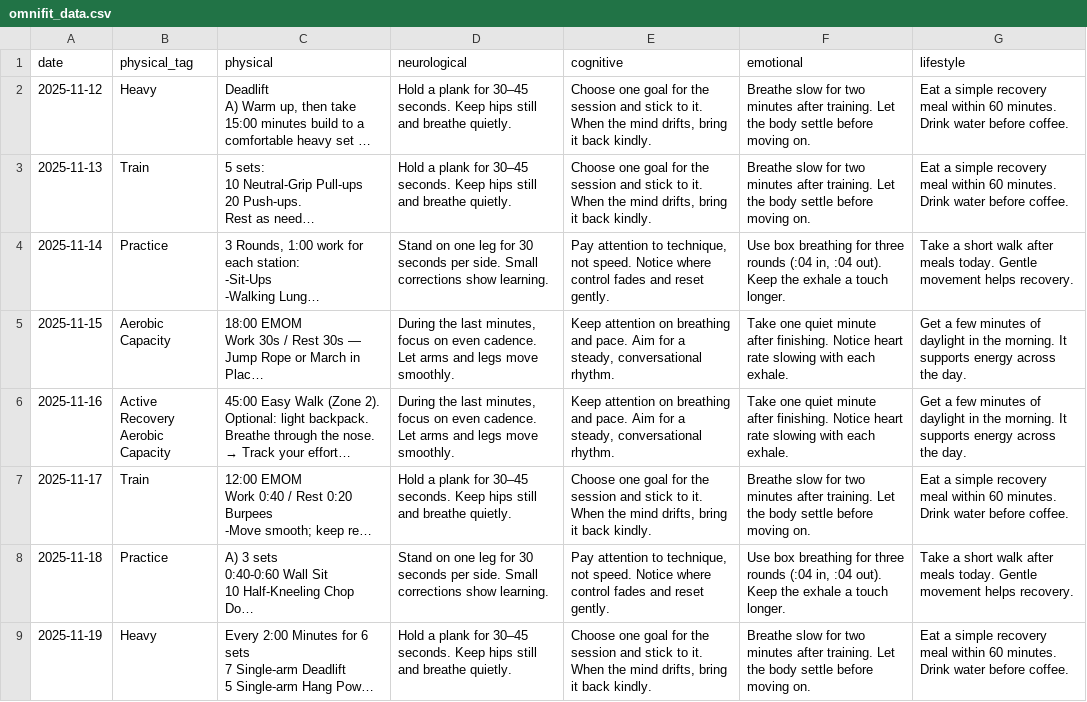
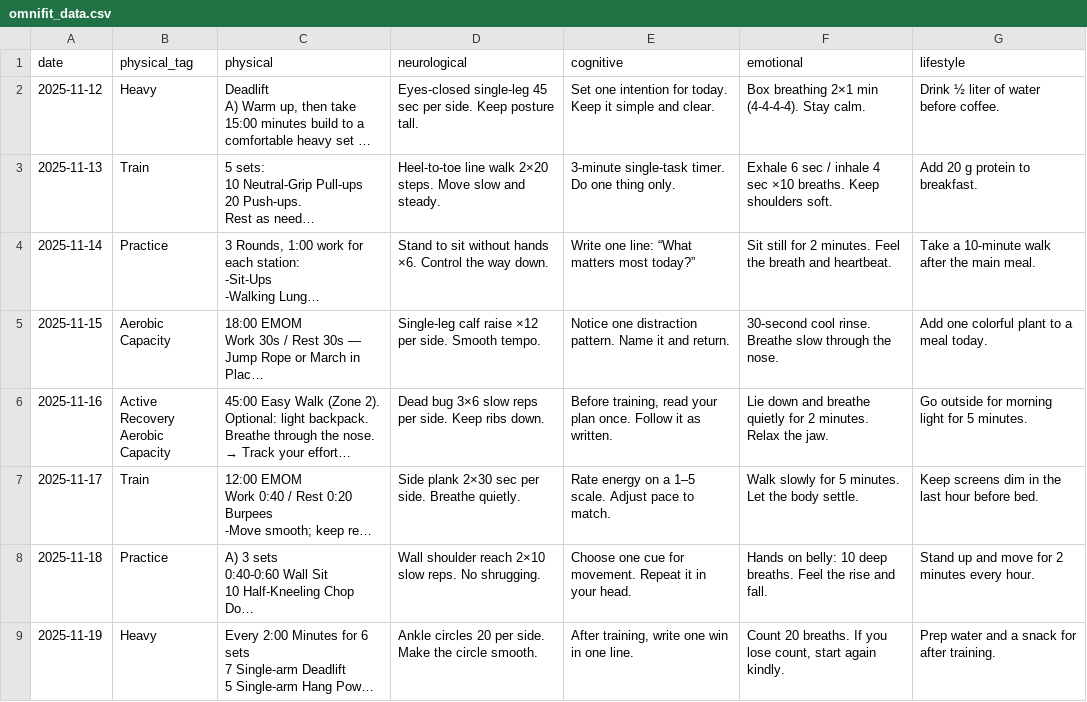
Before and after one commit to koshershalev-tech/omnifit-widget, a CSV file: omnifit_data.csv, drawn as a sheet; only a part is shown; long unchanged cells end in …; the diff covers the shown part only; the diff names each change by its address in the sheet, - before the commit and + after, or states it on an @@ line.

Commit message:
Add files via upload

```diff
--- a/omnifit_data.csv
+++ b/omnifit_data.csv
-D2 (neurological): Hold a plank for 30–45 seconds. Keep hips still and breathe quietly.
+D2 (neurological): Eyes-closed single-leg 45 sec per side. Keep posture tall.
-E2 (cognitive): Choose one goal for the session and stick to it. When the mind drifts, bring it back kindly.
+E2 (cognitive): Set one intention for today. Keep it simple and clear.
-F2 (emotional): Breathe slow for two minutes after training. Let the body settle before moving on.
+F2 (emotional): Box breathing 2×1 min (4-4-4-4). Stay calm.
-G2 (lifestyle): Eat a simple recovery meal within 60 minutes. Drink water before…
+G2 (lifestyle): Drink ½ liter of water before…
-D3 (neurological): Hold a plank for 30–45 seconds. Keep hips still and breathe quietly.
+D3 (neurological): Heel-to-toe line walk 2×20 steps. Move slow and steady.
-E3 (cognitive): Choose one goal for the session and stick to it. When the mind drifts, bring it back kindly.
+E3 (cognitive): 3-minute single-task timer. Do one thing only.
-F3 (emotional): Breathe slow for two minutes after training. Let the body settle before moving on.
+F3 (emotional): Exhale 6 sec / inhale 4 sec ×10 breaths. Keep shoulders soft.
-G3 (lifestyle): Eat a simple recovery meal within 60 minutes. Drink water before coffee.
+G3 (lifestyle): Add 20 g protein to breakfast.
-D4 (neurological): Stand on one leg for 30 seconds per side. Small corrections show learning.
+D4 (neurological): Stand to sit without hands ×6. Control the way down.
-E4 (cognitive): Pay attention to technique, not speed. Notice where control fades and reset gently.
+E4 (cognitive): Write one line: “What matters most today?”
-F4 (emotional): Use box breathing for three rounds (:04 in, :04 out). Keep the exhale a touch longer.
+F4 (emotional): Sit still for 2 minutes. Feel the breath and heartbeat.
-G4 (lifestyle): Take a short walk after meals today. Gentle movement helps recovery.
+G4 (lifestyle): Take a 10-minute walk after the main meal.
-D5 (neurological): During the last minutes, focus on even cadence. Let arms and legs move smoothly.
+D5 (neurological): Single-leg calf raise ×12 per side. Smooth tempo.
-E5 (cognitive): Keep attention on breathing and pace. Aim for a steady, conversational rhythm.
+E5 (cognitive): Notice one distraction pattern. Name it and return.
-F5 (emotional): Take one quiet minute after finishing. Notice heart rate slowing with each exhale.
+F5 (emotional): 30-second cool rinse. Breathe slow through the nose.
-G5 (lifestyle): Get a few minutes of daylight in the morning. It supports energy across the day.
+G5 (lifestyle): Add one colorful plant to a meal today.
-D6 (neurological): During the last minutes, focus on even cadence. Let arms and legs move smoothly.
+D6 (neurological): Dead bug 3×6 slow reps per side. Keep ribs down.
-E6 (cognitive): Keep attention on breathing and pace. Aim for a steady, conversational rhythm.
+E6 (cognitive): Before training, read your plan once. Follow it as written.
-F6 (emotional): Take one quiet minute after finishing. Notice heart rate slowing with each exhale.
+F6 (emotional): Lie down and breathe quietly for 2 minutes. Relax the jaw.
-G6 (lifestyle): Get a few minutes of daylight in the morning. It supports energy across the day.
+G6 (lifestyle): Go outside for morning light for 5 minutes.
-D7 (neurological): Hold a plank for 30–45 seconds. Keep hips still and breathe quietly.
+D7 (neurological): Side plank 2×30 sec per side. Breathe quietly.
-E7 (cognitive): Choose one goal for the session and stick to it. When the mind drifts, bring it back kindly.
+E7 (cognitive): Rate energy on a 1–5 scale. Adjust pace to match.
-F7 (emotional): Breathe slow for two minutes after training. Let the body settle before moving on.
+F7 (emotional): Walk slowly for 5 minutes. Let the body settle.
-G7 (lifestyle): Eat a simple recovery meal within 60 minutes. Drink water before coffee.
+G7 (lifestyle): Keep screens dim in the last hour before bed.
-D8 (neurological): Stand on one leg for 30 seconds per side. Small corrections show learning.
+D8 (neurological): Wall shoulder reach 2×10 slow reps. No shrugging.
-E8 (cognitive): Pay attention to technique, not speed. Notice where control fades and reset gently.
+E8 (cognitive): Choose one cue for movement. Repeat it in your head.
-F8 (emotional): Use box breathing for three rounds (:04 in, :04 out). Keep the exhale a touch longer.
+F8 (emotional): Hands on belly: 10 deep breaths. Feel the rise and fall.
-G8 (lifestyle): Take a short walk after meals today. Gentle movement helps recovery.
+G8 (lifestyle): Stand up and move for 2 minutes every hour.
-D9 (neurological): Hold a plank for 30–45 seconds. Keep hips still and breathe quietly.
+D9 (neurological): Ankle circles 20 per side. Make the circle smooth.
-E9 (cognitive): Choose one goal for the session and stick to it. When the mind drifts, bring it back kindly.
+E9 (cognitive): After training, write one win in one line.
-F9 (emotional): Breathe slow for two minutes after training. Let the body settle before moving on.
+F9 (emotional): Count 20 breaths. If you lose count, start again kindly.
-G9 (lifestyle): Eat a simple recovery meal within 60 minutes. Drink water before coffee.
+G9 (lifestyle): Prep water and a snack for after training.
```
Also changed, not shown: 28 edited cells elsewhere in this file.
